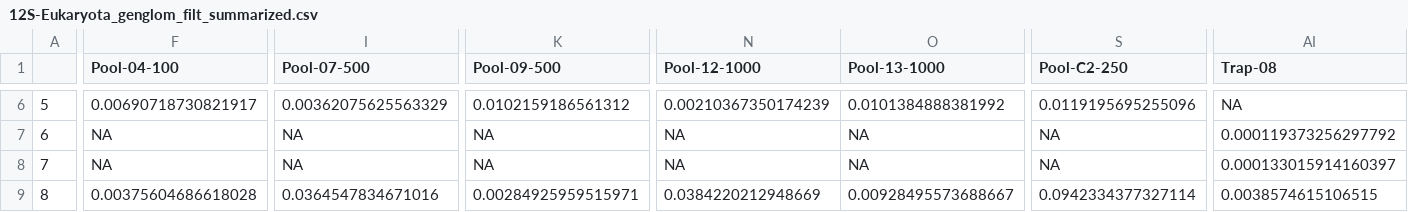
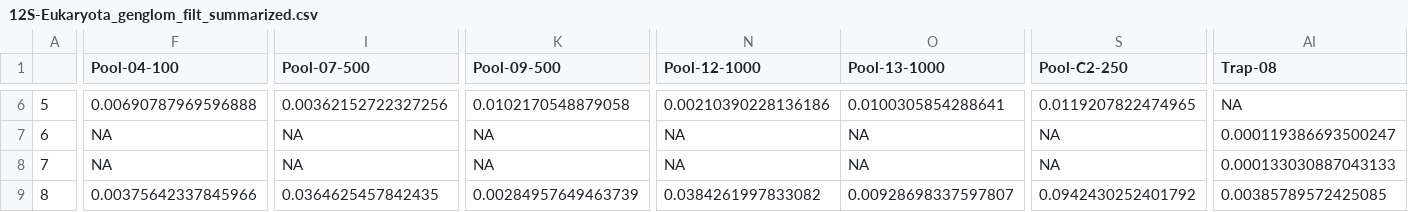
Before and after one commit to alexpiper/HemipteraMetabarcodingMS, a CSV file: output/csv/seperategenes/12S-Eukaryota_genglom_filt_summarized.csv, drawn as a sheet; only a part is shown, gaps mark what is left out; the diff covers the shown part only; the diff names each change by its address in the sheet, - before the commit and + after, or states it on an @@ line.

```diff
--- a/output/csv/seperategenes/12S-Eukaryota_genglom_filt_summarized.csv
+++ b/output/csv/seperategenes/12S-Eukaryota_genglom_filt_summarized.csv
-F6 (Pool-04-100): 0.00690718730821917
+F6 (Pool-04-100): 0.00690787969596888
-I6 (Pool-07-500): 0.00362075625563329
+I6 (Pool-07-500): 0.00362152722327256
-K6 (Pool-09-500): 0.0102159186561312
+K6 (Pool-09-500): 0.0102170548879058
-N6 (Pool-12-1000): 0.00210367350174239
+N6 (Pool-12-1000): 0.00210390228136186
-O6 (Pool-13-1000): 0.0101384888381992
+O6 (Pool-13-1000): 0.0100305854288641
-S6 (Pool-C2-250): 0.0119195695255096
+S6 (Pool-C2-250): 0.0119207822474965
-AI7 (Trap-08): 0.000119373256297792
+AI7 (Trap-08): 0.000119386693500247
-AI8 (Trap-08): 0.000133015914160397
+AI8 (Trap-08): 0.000133030887043133
-F9 (Pool-04-100): 0.00375604686618028
+F9 (Pool-04-100): 0.00375642337845966
-I9 (Pool-07-500): 0.0364547834671016
+I9 (Pool-07-500): 0.0364625457842435
-K9 (Pool-09-500): 0.00284925959515971
+K9 (Pool-09-500): 0.00284957649463739
-N9 (Pool-12-1000): 0.0384220212948669
+N9 (Pool-12-1000): 0.0384261997833082
-O9 (Pool-13-1000): 0.00928495573688667
+O9 (Pool-13-1000): 0.00928698337597807
-S9 (Pool-C2-250): 0.0942334377327114
+S9 (Pool-C2-250): 0.0942430252401792
-AI9 (Trap-08): 0.0038574615106515
+AI9 (Trap-08): 0.00385789572425085
```
Also changed, not shown: 71 edited cells elsewhere in this file, output/csv/seperategenes/12S-Eukaryota_sppglom_filt_summarized.csv, output/csv/seperategenes/18s-Eukaryota_genglom_filt_summarized.csv, 47 other files.
